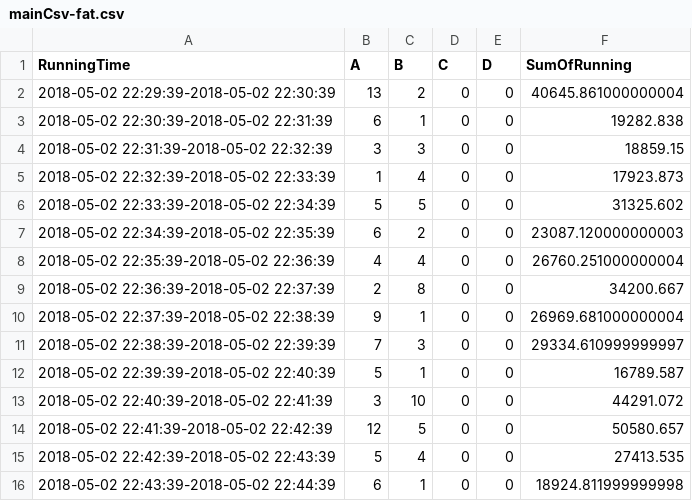
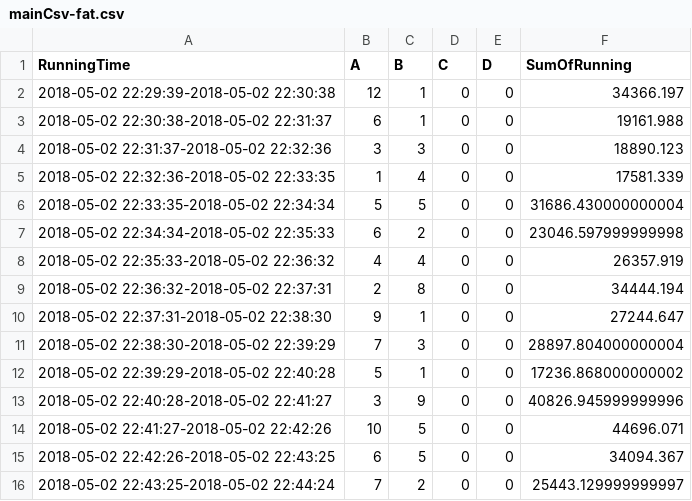
Before and after one commit to chenHam/HybridDb, a CSV file: MyProject/FilesAndInputs/mainCsv-fat.csv, drawn as a sheet.

```diff
--- a/MyProject/FilesAndInputs/mainCsv-fat.csv
+++ b/MyProject/FilesAndInputs/mainCsv-fat.csv
@@ -1,16 +1,16 @@
 RunningTime,A,B,C,D,SumOfRunning
-2018-05-02 22:29:39-2018-05-02 22:30:39,13,2,0,0,40645.861000000004
-2018-05-02 22:30:39-2018-05-02 22:31:39,6,1,0,0,19282.838
-2018-05-02 22:31:39-2018-05-02 22:32:39,3,3,0,0,18859.15
-2018-05-02 22:32:39-2018-05-02 22:33:39,1,4,0,0,17923.873
-2018-05-02 22:33:39-2018-05-02 22:34:39,5,5,0,0,31325.602
-2018-05-02 22:34:39-2018-05-02 22:35:39,6,2,0,0,23087.120000000003
-2018-05-02 22:35:39-2018-05-02 22:36:39,4,4,0,0,26760.251000000004
-2018-05-02 22:36:39-2018-05-02 22:37:39,2,8,0,0,34200.667
-2018-05-02 22:37:39-2018-05-02 22:38:39,9,1,0,0,26969.681000000004
-2018-05-02 22:38:39-2018-05-02 22:39:39,7,3,0,0,29334.610999999997
-2018-05-02 22:39:39-2018-05-02 22:40:39,5,1,0,0,16789.587
-2018-05-02 22:40:39-2018-05-02 22:41:39,3,10,0,0,44291.072
-2018-05-02 22:41:39-2018-05-02 22:42:39,12,5,0,0,50580.657
-2018-05-02 22:42:39-2018-05-02 22:43:39,5,4,0,0,27413.535
-2018-05-02 22:43:39-2018-05-02 22:44:39,6,1,0,0,18924.811999999998
+2018-05-02 22:29:39-2018-05-02 22:30:38,12,1,0,0,34366.197
+2018-05-02 22:30:38-2018-05-02 22:31:37,6,1,0,0,19161.988
+2018-05-02 22:31:37-2018-05-02 22:32:36,3,3,0,0,18890.123
+2018-05-02 22:32:36-2018-05-02 22:33:35,1,4,0,0,17581.339
+2018-05-02 22:33:35-2018-05-02 22:34:34,5,5,0,0,31686.430000000004
+2018-05-02 22:34:34-2018-05-02 22:35:33,6,2,0,0,23046.597999999998
+2018-05-02 22:35:33-2018-05-02 22:36:32,4,4,0,0,26357.919
+2018-05-02 22:36:32-2018-05-02 22:37:31,2,8,0,0,34444.194
+2018-05-02 22:37:31-2018-05-02 22:38:30,9,1,0,0,27244.647
+2018-05-02 22:38:30-2018-05-02 22:39:29,7,3,0,0,28897.804000000004
+2018-05-02 22:39:29-2018-05-02 22:40:28,5,1,0,0,17236.868000000002
+2018-05-02 22:40:28-2018-05-02 22:41:27,3,9,0,0,40826.945999999996
+2018-05-02 22:41:27-2018-05-02 22:42:26,10,5,0,0,44696.071
+2018-05-02 22:42:26-2018-05-02 22:43:25,6,5,0,0,34094.367
+2018-05-02 22:43:25-2018-05-02 22:44:24,7,2,0,0,25443.129999999997
```
Also changed, not shown: MyProject/FilesAndInputs/mainCsv-thin.csv, 3 other files.
